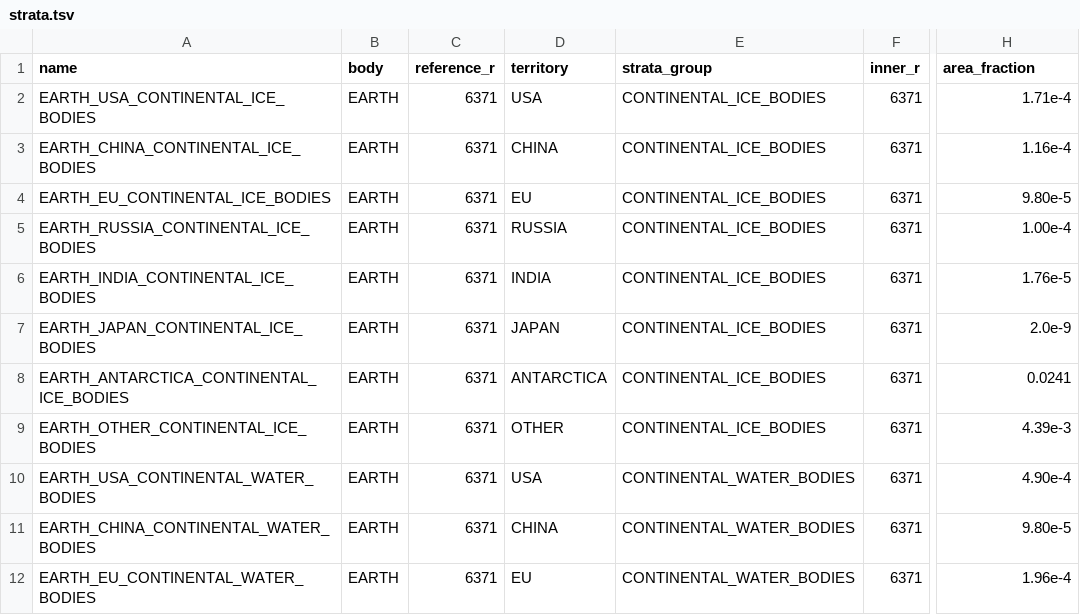
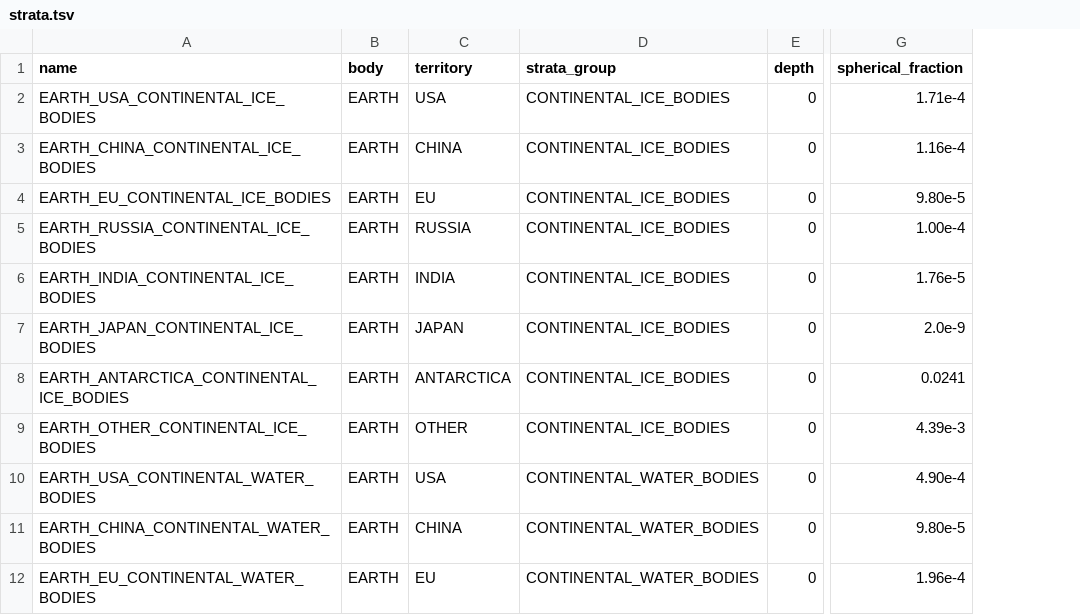
Before and after one commit to t2civ/astropolis_research, a TSV file: strata/strata.tsv, drawn as a sheet; only a part is shown, gaps mark what is left out; removed rows and columns are numbered as before the commit, all else as after; the diff names each change by its address in the sheet, - before the commit and + after, or states it on an @@ line.

Commit message:
Request for consolidation and Mars strata
Before file updates

```diff
--- a/strata/strata.tsv
+++ b/strata/strata.tsv
-column C (reference_r), rows 2-12: all 6371
-column F (inner_r), rows 2-12: all 6371
+column E (depth), rows 2-12: all 0
-G1: area_fraction
+G1: spherical_fraction
```
Also changed, not shown: 3 other files.
